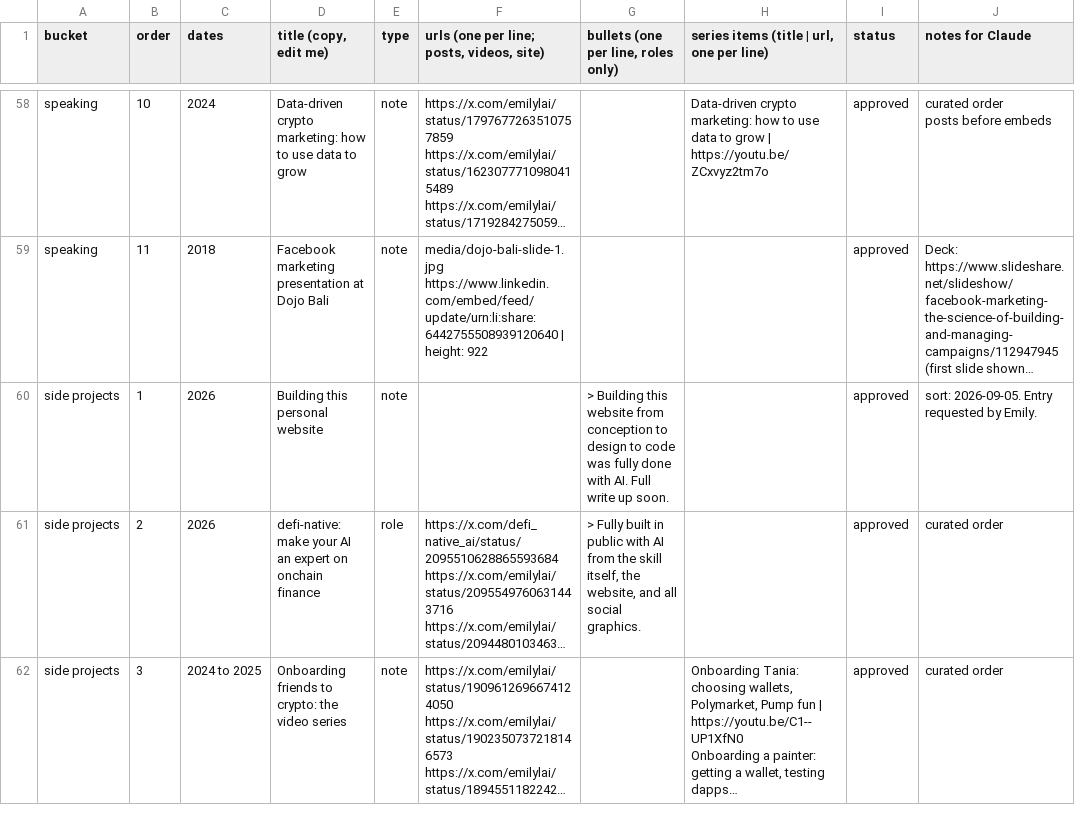
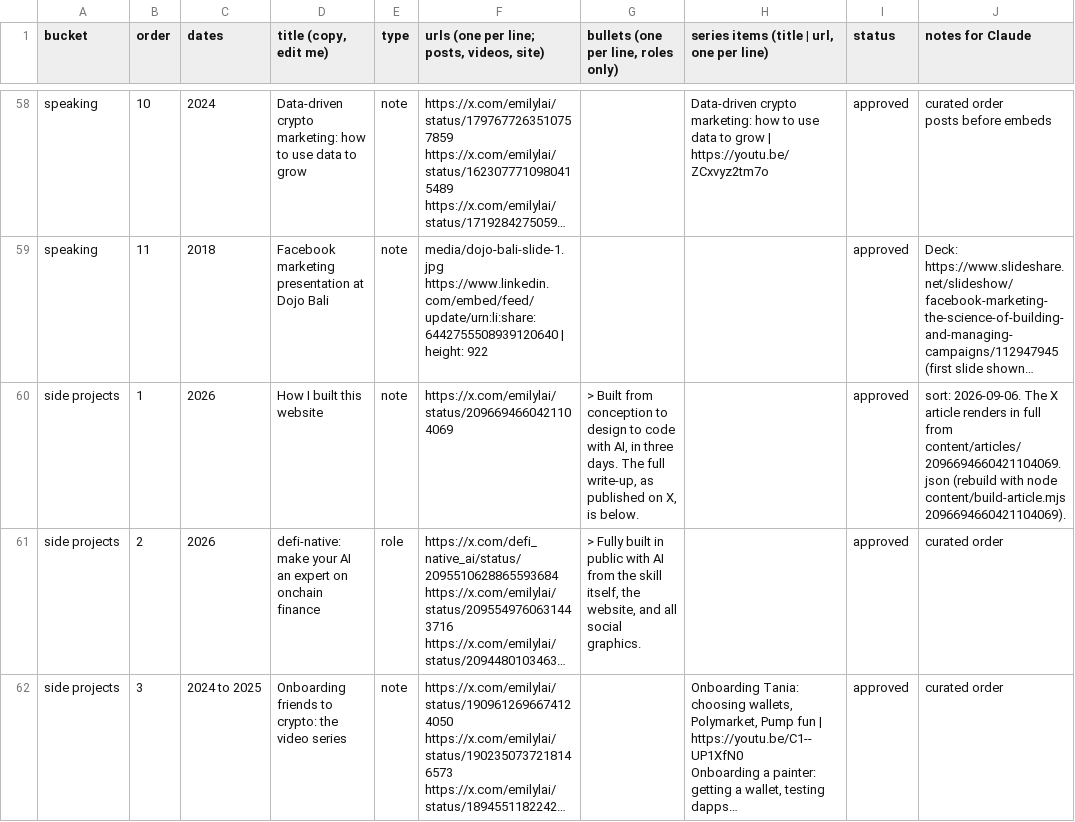
Before and after one commit to emlai/emilylai.com, a CSV file: content/content.csv, drawn as a sheet; only a part is shown, gaps mark what is left out; long unchanged cells end in …; the diff names each change by its address in the sheet, - before the commit and + after, or states it on an @@ line.

```diff
--- a/content/content.csv
+++ b/content/content.csv
-D60 (title (copy, edit me)): Building this personal website
+D60 (title (copy, edit me)): How I built this website
-F60: (empty)
+F60: https://x.com/emilylai/status/2096694660421104069
-G60: > Building this website from conception to design to code was fully done with AI. Full write up soon.
+G60: > Built from conception to design to code with AI, in three days. The full write-up, as published on X, is below.
-J60 (notes for Claude): sort: 2026-09-05. Entry requested by Emily.
+J60 (notes for Claude): sort: 2026-09-06. The X article renders in full from content/articles/2096694660421104069.json (rebuild with node content/build-article.mjs 2096694660421104069).
```
Also changed, not shown: 28 other files.
